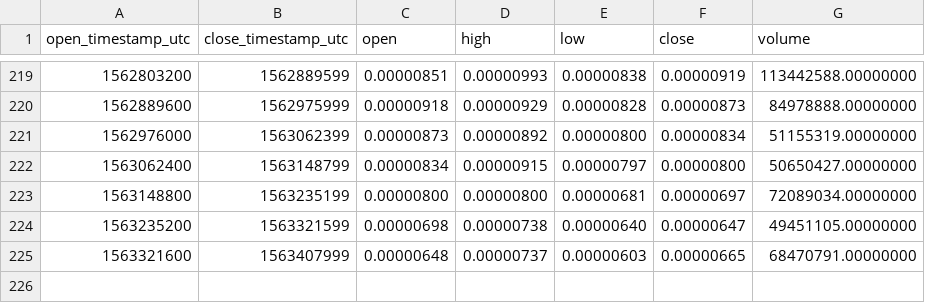
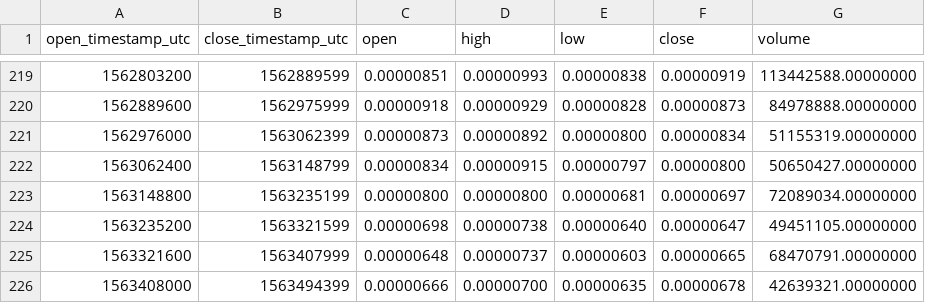
Before and after one commit to cryptobigbro/binance-RENBTC, a CSV file: binance-RENBTC-1d.csv, drawn as a sheet; only a part is shown, gaps mark what is left out.

```diff
--- a/binance-RENBTC-1d.csv
+++ b/binance-RENBTC-1d.csv
@@ -225 +225,2 @@ open_timestamp_utc,close_timestamp_utc,open,high,low,close,volume
 1563321600,1563407999,0.00000648,0.00000737,0.00000603,0.00000665,68470791.00000000
+1563408000,1563494399,0.00000666,0.00000700,0.00000635,0.00000678,42639321.00000000
```
Also changed, not shown: binance-RENBTC-1h.csv.
